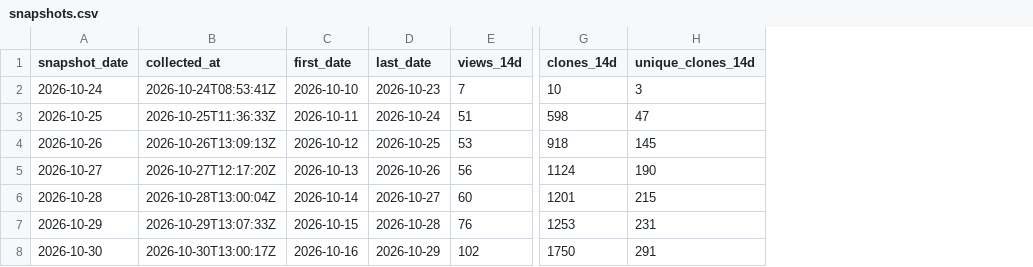
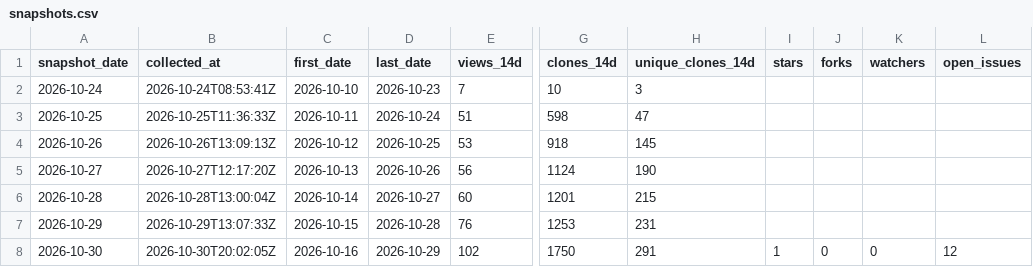
Before and after one commit to danielep71/K-SFTs, a CSV file: data/snapshots.csv, drawn as a sheet; only a part is shown, gaps mark what is left out; the diff names each change by its address in the sheet, - before the commit and + after, or states it on an @@ line.

```diff
--- a/data/snapshots.csv
+++ b/data/snapshots.csv
+column I (stars), row 8: 1
+column J (forks), row 8: 0
+column K (watchers), row 8: 0
+column L (open_issues), row 8: 12
-B8 (collected_at): 2026-10-30T13:00:17Z
+B8 (collected_at): 2026-10-30T20:02:05Z
```
Also changed, not shown: 3 other files.
